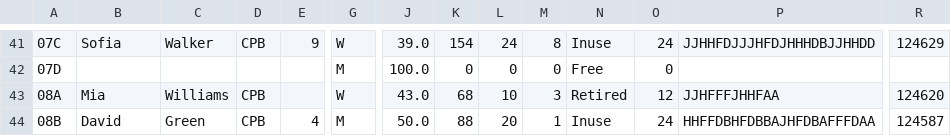
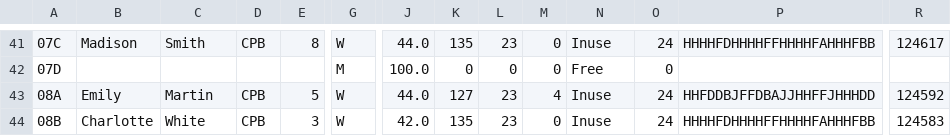
Before and after one commit to mike47j/cpbserver, a CSV file: data.csv, drawn as a sheet; only a part is shown, gaps mark what is left out; the diff covers the shown part only; the diff names each change by its address in the sheet, - before the commit and + after, or states it on an @@ line.

```diff
--- a/data.csv
+++ b/data.csv
-B41: Sofia
+B41: Madison
-C41: Walker
+C41: Smith
-E41: 9
+E41: 8
-J41: 39.0
+J41: 44.0
-K41: 154
+K41: 135
-L41: 24
+L41: 23
-M41: 8
+M41: 0
-P41: JJHHFDJJJHFDJHHHDBJJHHDD
+P41: HHHHFDHHHHFFHHHHFAHHHFBB
-R41: 124629
+R41: 124617
-B43: Mia
+B43: Emily
-C43: Williams
+C43: Martin
-E43: (empty)
+E43: 5
-J43: 43.0
+J43: 44.0
-K43: 68
+K43: 127
-L43: 10
+L43: 23
-M43: 3
+M43: 4
-N43: Retired
+N43: Inuse
-O43: 12
+O43: 24
-P43: JJHFFFJHHFAA
+P43: HHFDDBJFFDBAJJHHFFJHHHDD
-R43: 124620
+R43: 124592
-B44: David
+B44: Charlotte
-C44: Green
+C44: White
-E44: 4
+E44: 3
-G44: M
+G44: W
-J44: 50.0
+J44: 42.0
-K44: 88
+K44: 135
-L44: 20
+L44: 23
-M44: 1
+M44: 0
-P44: HHFFDBHFDBBAJHFDBAFFFDAA
+P44: HHHHFDHHHHFFHHHHFAHHHFBB
-R44: 124587
+R44: 124583
```
Also changed, not shown: 154 edited cells elsewhere in this file, agbexport.csv, 6 other files.
